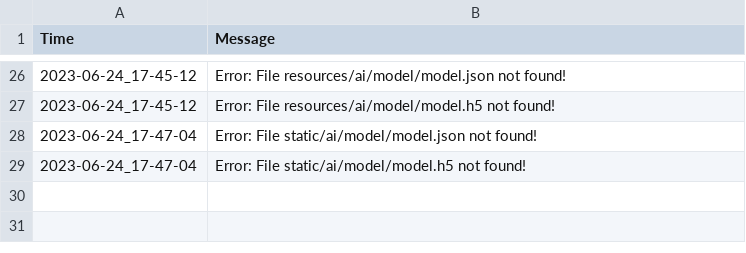
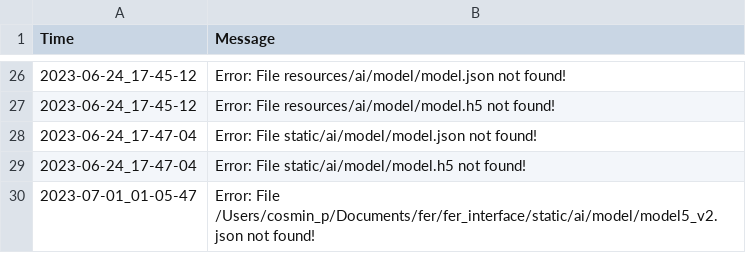
Before and after one commit to cosmin-pandeleanu/fer, a CSV file: fer_interface/static/data_output/logs/error_logs.csv, drawn as a sheet; only a part is shown, gaps mark what is left out.

```diff
--- a/fer_interface/static/data_output/logs/error_logs.csv
+++ b/fer_interface/static/data_output/logs/error_logs.csv
@@ -29 +29,2 @@ Time, Message
 2023-06-24_17-47-04,Error: File  static/ai/model/model.h5  not found!
+2023-07-01_01-05-47,Error: File  /Users/cosmin_p/Documents/fer/fer_interface/static/ai/model/model5_v2.json  not found!
```
Also changed, not shown: 30 other files.
